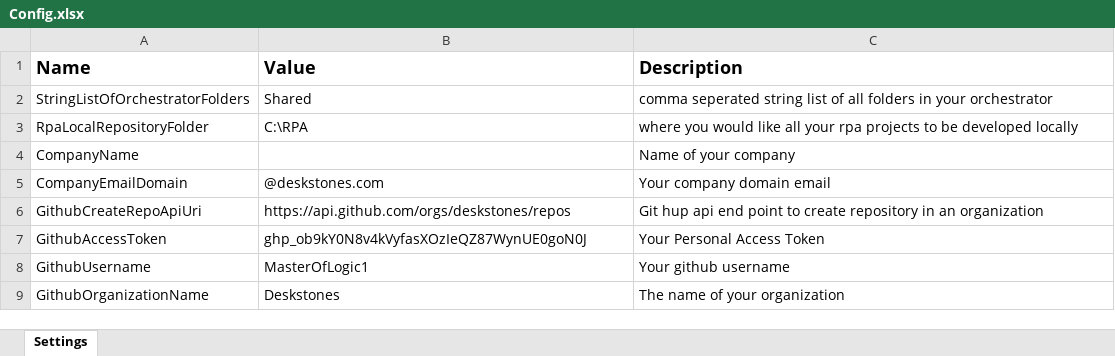
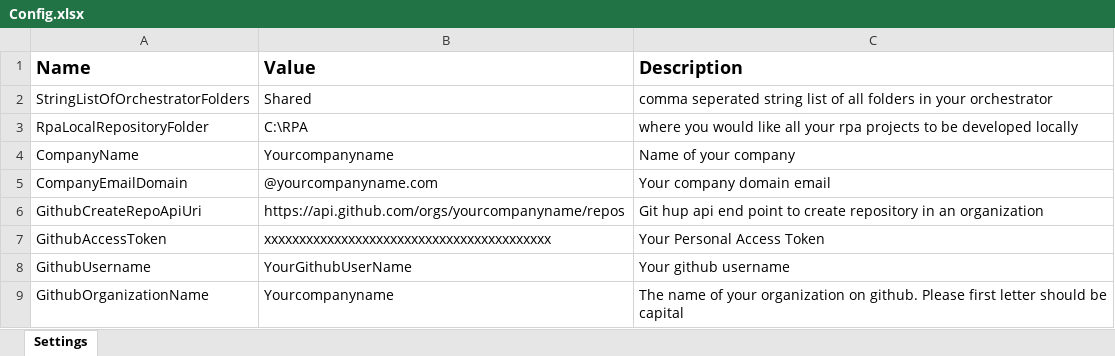
Before and after one commit to MasterOfLogic1/ProjectCreator.RPA.Uipath.Process, an Excel workbook: Data/Config.xlsx, sheet Settings, drawn as a sheet; values as stored, in another font and other column widths than the file's, no borders; the diff names each change by its address in the sheet, - before the commit and + after, or states it on an @@ line.

```diff
--- a/Data/Config.xlsx (sheet Settings)
+++ b/Data/Config.xlsx (sheet Settings)
-B4 (Value): (empty)
+B4 (Value): Yourcompanyname
-B5 (Value): @deskstones.com
+B5 (Value): @yourcompanyname.com
-B6 (Value): https://api.github.com/orgs/deskstones/repos
+B6 (Value): https://api.github.com/orgs/yourcompanyname/repos
-B7 (Value): 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
+B7 (Value): xxxxxxxxxxxxxxxxxxxxxxxxxxxxxxxxxxxxxxxxx
-B8 (Value): MasterOfLogic1
+B8 (Value): YourGithubUserName
-B9 (Value): Deskstones
+B9 (Value): Yourcompanyname
-C9 (Description): …your organization
+C9 (Description): …your organization on github. Please first letter should be capital
```
Also changed, not shown: 1 other file.
